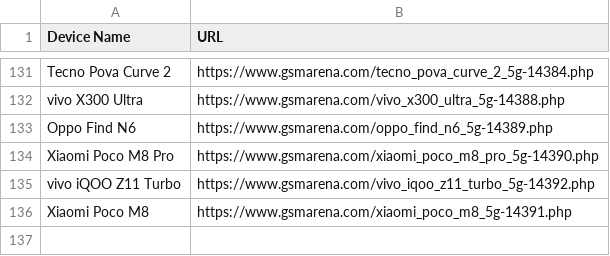
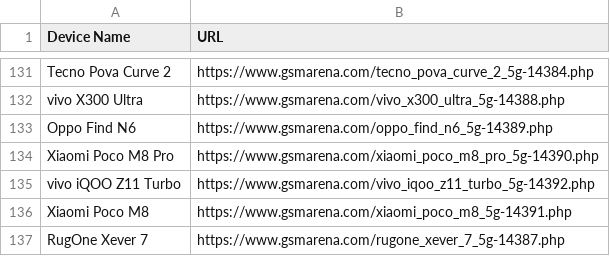
Before and after one commit to fahim12064/ZuZu_autbot, a CSV file: scraped_devices.csv, drawn as a sheet; only a part is shown, gaps mark what is left out.

```diff
--- a/scraped_devices.csv
+++ b/scraped_devices.csv
@@ -136 +136,2 @@ vivo iQOO Z11 Turbo,https://www.gsmarena.com/vivo_iqoo_z11_turbo_5g-14392.php
 Xiaomi Poco M8,https://www.gsmarena.com/xiaomi_poco_m8_5g-14391.php
+RugOne Xever 7,https://www.gsmarena.com/rugone_xever_7_5g-14387.php
```
Also changed, not shown: 3 other files.
